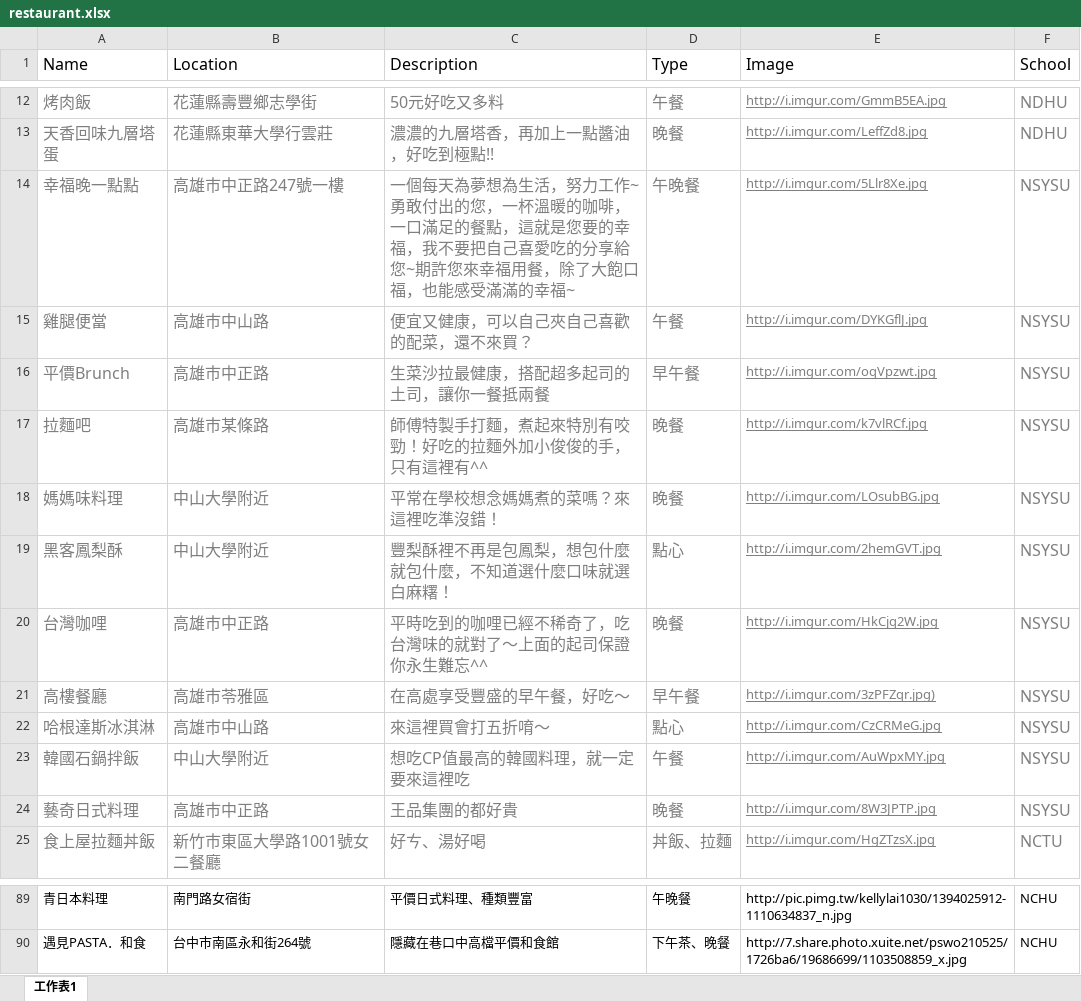
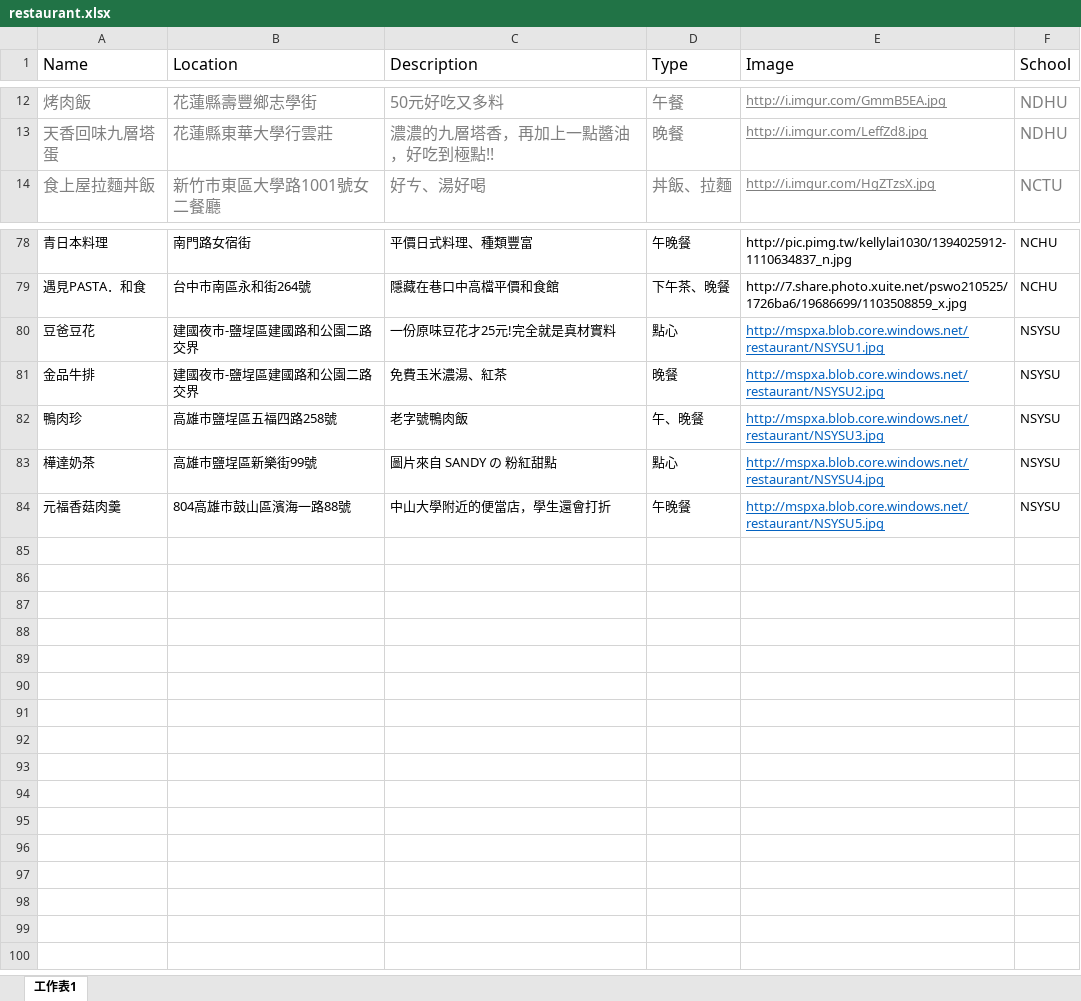
Before and after one commit to brianleegit/XamarinBasicDemo, an Excel workbook: restaurant.xlsx, sheet 工作表1, drawn as a sheet; only a part is shown, gaps mark what is left out; values as stored, in another font and other column widths than the file's, no borders; removed rows and columns are numbered as before the commit, all else as after; the diff names each change by its address in the sheet, - before the commit and + after, or states it on an @@ line.

Commit message:
NSYSU DATA

```diff
--- a/restaurant.xlsx (sheet 工作表1)
+++ b/restaurant.xlsx (sheet 工作表1)
-row 14: 幸福晚一點點 | 高雄市中正路247號一樓 | 一個每天為夢想為生活，努力工作~勇敢付出的您，一杯溫暖的咖啡，一口滿足的餐點，這就是您要的幸福，我不要把自己喜愛吃的分享給您~期許您來幸福用餐，除了大飽口福，也能感受滿滿的幸福~ | 午晚餐 | http://i.imgur.com/5Llr8Xe.jpg | NSYSU
-row 15: 雞腿便當 | 高雄市中山路 | 便宜又健康，可以自己夾自己喜歡的配菜，還不來買？ | 午餐 | http://i.imgur.com/DYKGflJ.jpg | NSYSU
-row 16: 平價Brunch | 高雄市中正路 | 生菜沙拉最健康，搭配超多起司的土司，讓你一餐抵兩餐 | 早午餐 | http://i.imgur.com/oqVpzwt.jpg | NSYSU
-row 17: 拉麵吧 | 高雄市某條路 | 師傅特製手打麵，煮起來特別有咬勁！好吃的拉麵外加小俊俊的手，只有這裡有^^ | 晚餐 | http://i.imgur.com/k7vlRCf.jpg | NSYSU
-row 18: 媽媽味料理 | 中山大學附近 | 平常在學校想念媽媽煮的菜嗎？來這裡吃準沒錯！ | 晚餐 | http://i.imgur.com/LOsubBG.jpg | NSYSU
-row 19: 黑客鳳梨酥 | 中山大學附近 | 豐梨酥裡不再是包鳳梨，想包什麼就包什麼，不知道選什麼口味就選白麻糬！ | 點心 | http://i.imgur.com/2hemGVT.jpg | NSYSU
-row 20: 台灣咖哩 | 高雄市中正路 | 平時吃到的咖哩已經不稀奇了，吃台灣味的就對了～上面的起司保證你永生難忘^^ | 晚餐 | http://i.imgur.com/HkCjq2W.jpg | NSYSU
-row 21: 高樓餐廳 | 高雄市苓雅區 | 在高處享受豐盛的早午餐，好吃～ | 早午餐 | http://i.imgur.com/3zPFZqr.jpg) | NSYSU
-row 22: 哈根達斯冰淇淋 | 高雄市中山路 | 來這裡買會打五折唷～ | 點心 | http://i.imgur.com/CzCRMeG.jpg | NSYSU
-row 23: 韓國石鍋拌飯 | 中山大學附近 | 想吃CP值最高的韓國料理，就一定要來這裡吃 | 午餐 | http://i.imgur.com/AuWpxMY.jpg | NSYSU
-row 24: 藝奇日式料理 | 高雄市中正路 | 王品集團的都好貴 | 晚餐 | http://i.imgur.com/8W3JPTP.jpg | NSYSU
+row 80: 豆爸豆花 | 建國夜市-鹽埕區建國路和公園二路交界 | 一份原味豆花才25元!完全就是真材實料 | 點心 | http://mspxa.blob.core.windows.net/restaurant/NSYSU1.jpg | NSYSU
+row 81: 金品牛排 | 建國夜市-鹽埕區建國路和公園二路交界 | 免費玉米濃湯、紅茶 | 晚餐 | http://mspxa.blob.core.windows.net/restaurant/NSYSU2.jpg | NSYSU
+row 82: 鴨肉珍 | 高雄市鹽埕區五福四路258號 | 老字號鴨肉飯 | 午、晚餐 | http://mspxa.blob.core.windows.net/restaurant/NSYSU3.jpg | NSYSU
+row 83: 樺達奶茶 | 高雄市鹽埕區新樂街99號 | 圖片來自 SANDY の 粉紅甜點 | 點心 | http://mspxa.blob.core.windows.net/restaurant/NSYSU4.jpg | NSYSU
+row 84: 元福香菇肉羹 | 804高雄市鼓山區濱海一路88號 | 中山大學附近的便當店，學生還會打折 | 午晚餐 | http://mspxa.blob.core.windows.net/restaurant/NSYSU5.jpg | NSYSU
```
Also changed, not shown: 1 other file.
